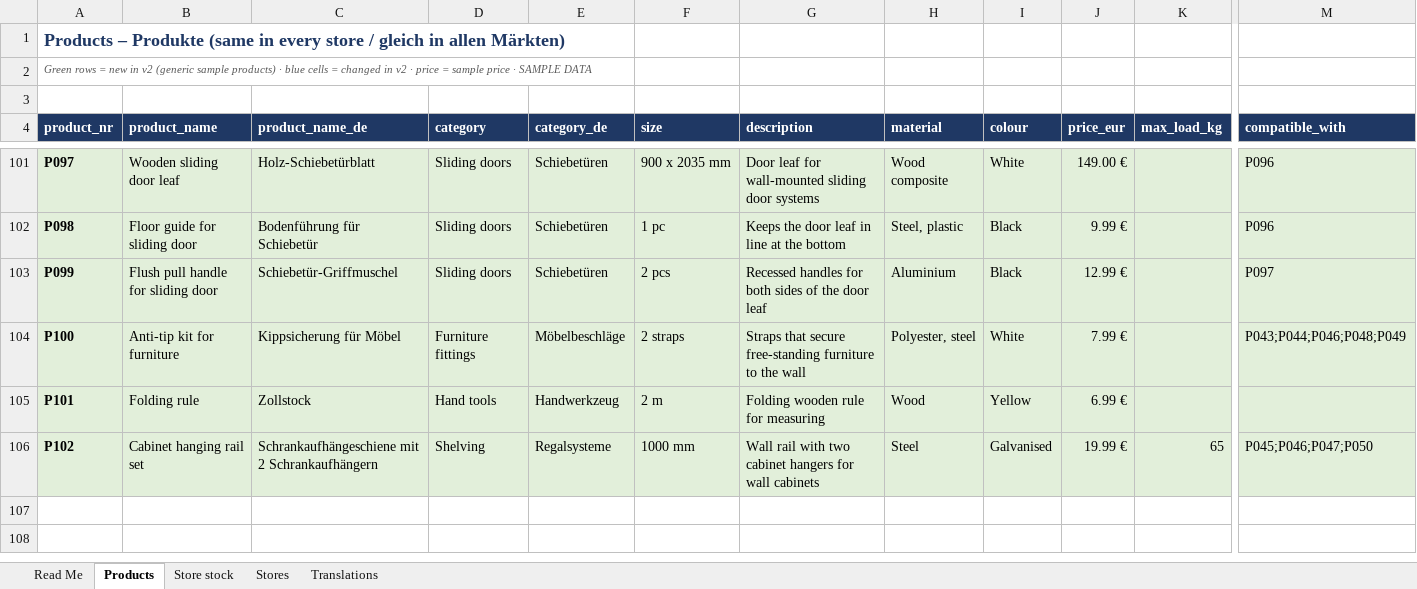
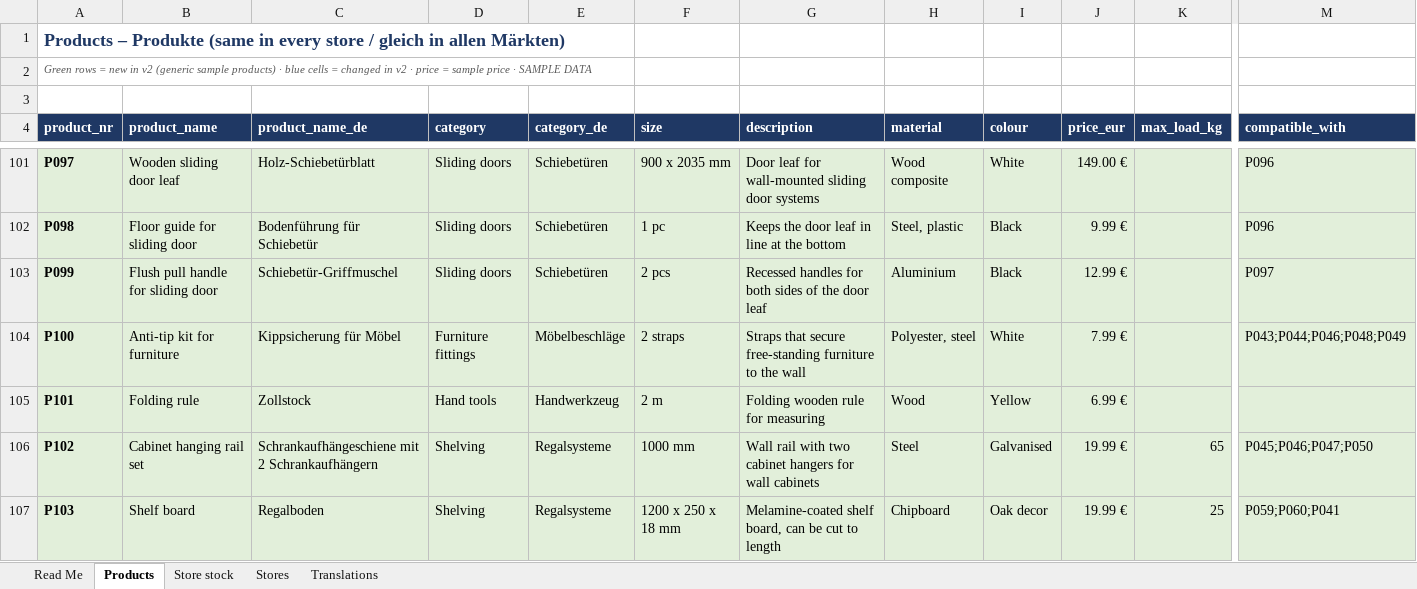
Before and after one commit to harigopi20/9_Applied-AI, an Excel workbook: data/product_catalogue.xlsx, sheet Products, drawn as a sheet; only a part is shown, gaps mark what is left out; values as stored, in another font and other column widths than the file's, no borders; rows hold the shown columns only; the diff names each change by its address in the sheet, - before the commit and + after, or states it on an @@ line.

```diff
--- a/data/product_catalogue.xlsx (sheet Products)
+++ b/data/product_catalogue.xlsx (sheet Products)
+row 107: P103 | Shelf board | Regalboden | Shelving | Regalsysteme | 1200 x 250 x 18 mm | Melamine-coated shelf board, can be cut to length | Chipboard | Oak decor | 19.99 € | 25 | P059;P060;P041
```
Also changed, not shown: sheet Store stock, 6 other files.
